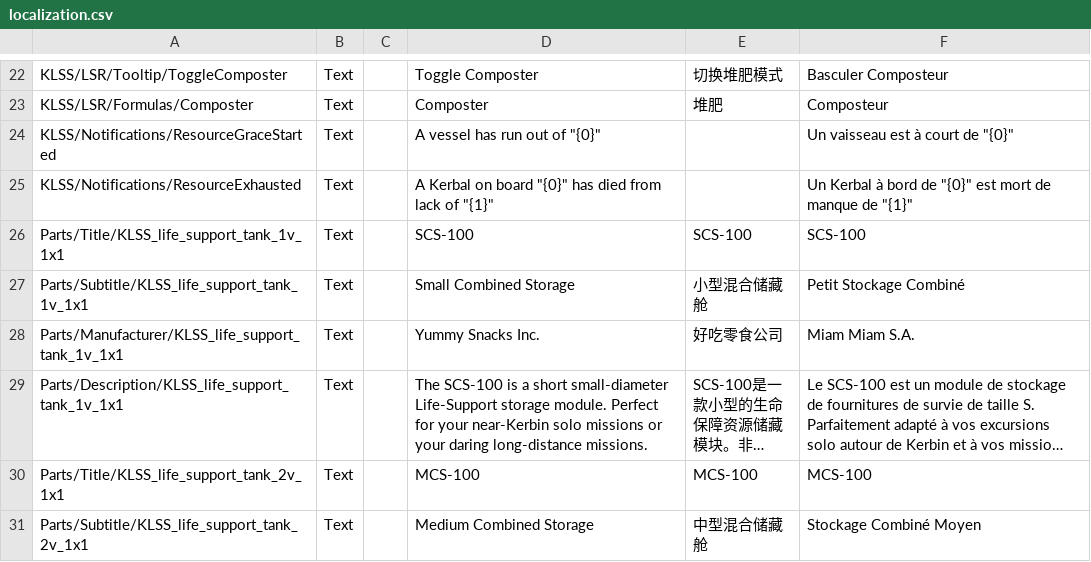
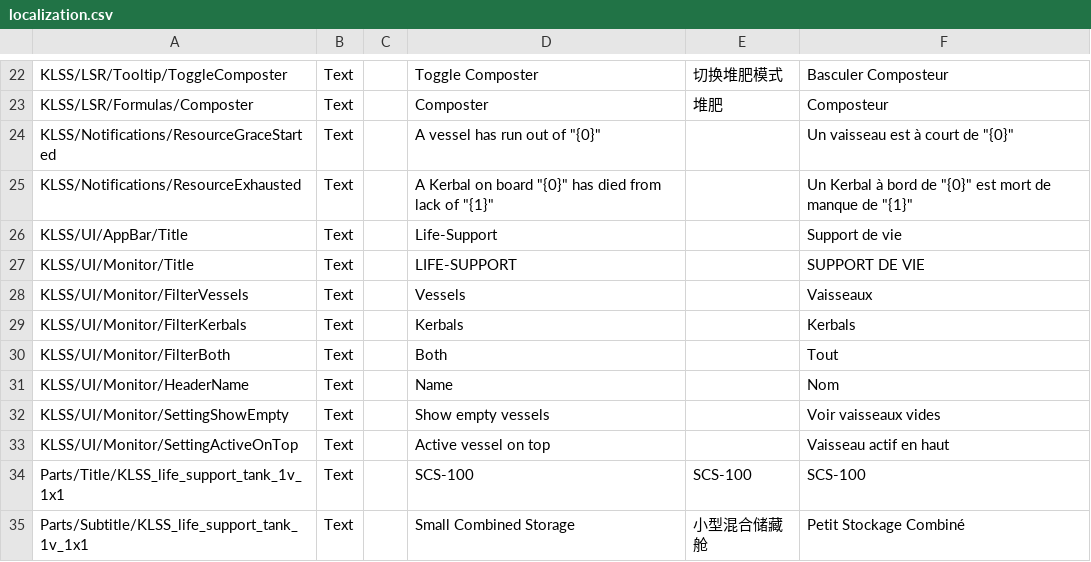
Before and after one commit to Safarte/KerbalLifeSupportSystem, a CSV file: plugin_template/localizations/localization.csv, drawn as a sheet; only a part is shown, gaps mark what is left out; the shorter side is filled out with more unchanged rows; long unchanged cells end in …; the diff names each change by its address in the sheet, - before the commit and + after, or states it on an @@ line.

Commit message:
UI Localization

```diff
--- a/plugin_template/localizations/localization.csv
+++ b/plugin_template/localizations/localization.csv
+row 26: KLSS/UI/AppBar/Title | Text |  | Life-Support |  | Support de vie
+row 27: KLSS/UI/Monitor/Title | Text |  | LIFE-SUPPORT |  | SUPPORT DE VIE
+row 28: KLSS/UI/Monitor/FilterVessels | Text |  | Vessels |  | Vaisseaux
+row 29: KLSS/UI/Monitor/FilterKerbals | Text |  | Kerbals |  | Kerbals
+row 30: KLSS/UI/Monitor/FilterBoth | Text |  | Both |  | Tout
+row 31: KLSS/UI/Monitor/HeaderName | Text |  | Name |  | Nom
+row 32: KLSS/UI/Monitor/SettingShowEmpty | Text |  | Show empty vessels |  | Voir vaisseaux vides
+row 33: KLSS/UI/Monitor/SettingActiveOnTop | Text |  | Active vessel on top |  | Vaisseau actif en haut
```
Also changed, not shown: 13 other files.
